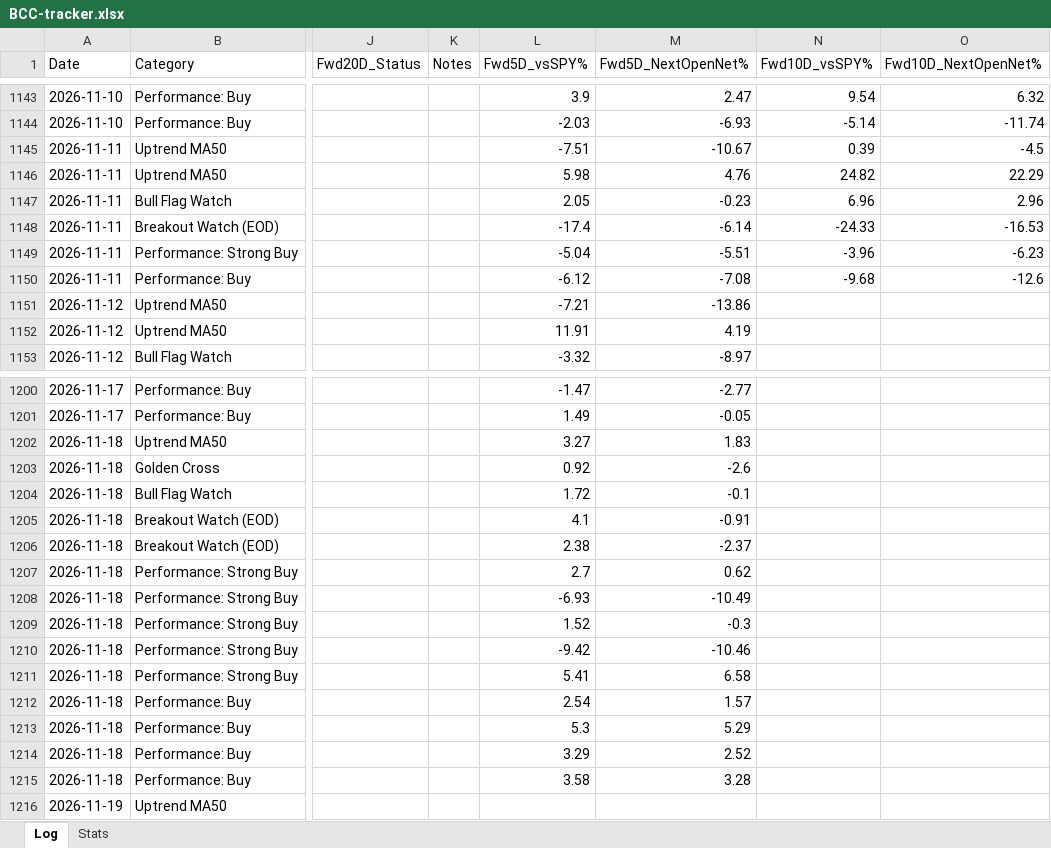
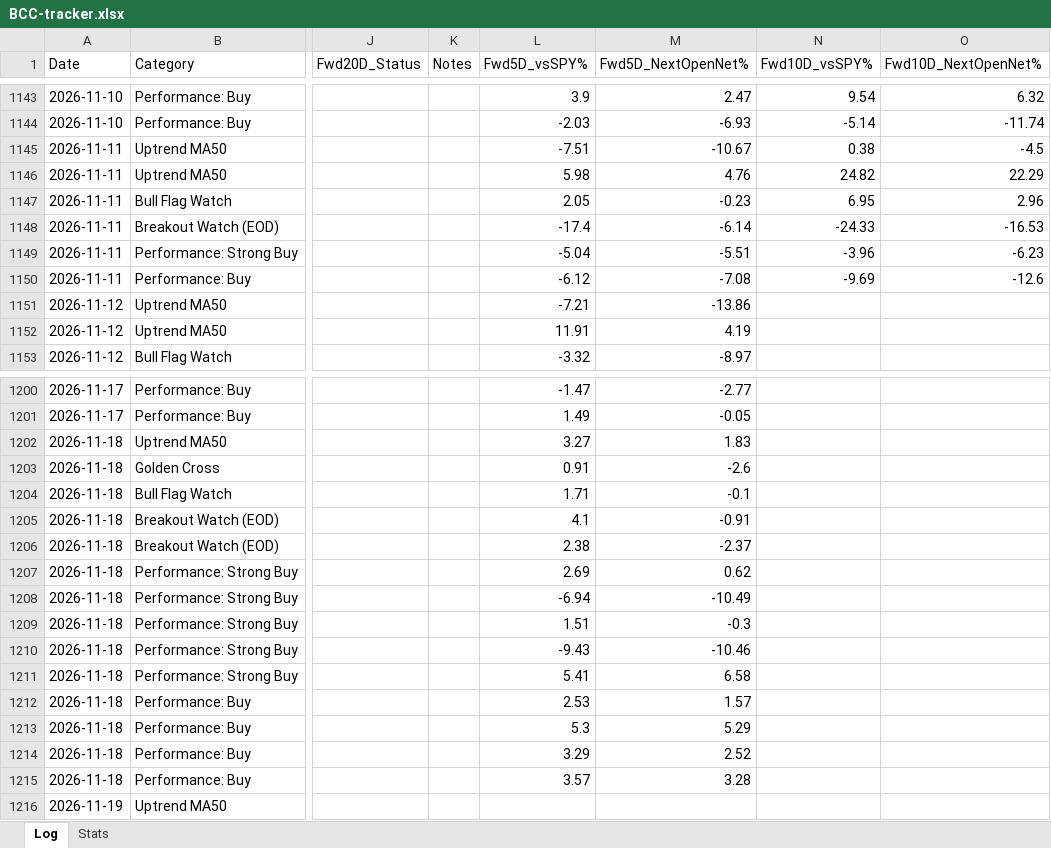
Before and after one commit to Moopheus1/Quant-Records, an Excel workbook: bcc/data/BCC-tracker.xlsx, sheet Log, drawn as a sheet; only a part is shown, gaps mark what is left out; values as stored, in another font and other column widths than the file's, no borders; the diff covers the shown part only; the diff names each change by its address in the sheet, - before the commit and + after, or states it on an @@ line.

```diff
--- a/bcc/data/BCC-tracker.xlsx (sheet Log)
+++ b/bcc/data/BCC-tracker.xlsx (sheet Log)
-N1145 (Fwd10D_vsSPY%): 0.39
+N1145 (Fwd10D_vsSPY%): 0.38
-N1147 (Fwd10D_vsSPY%): 6.96
+N1147 (Fwd10D_vsSPY%): 6.95
-N1150 (Fwd10D_vsSPY%): -9.68
+N1150 (Fwd10D_vsSPY%): -9.69
-L1203 (Fwd5D_vsSPY%): 0.92
+L1203 (Fwd5D_vsSPY%): 0.91
-L1204 (Fwd5D_vsSPY%): 1.72
+L1204 (Fwd5D_vsSPY%): 1.71
-L1207 (Fwd5D_vsSPY%): 2.7
+L1207 (Fwd5D_vsSPY%): 2.69
-L1208 (Fwd5D_vsSPY%): -6.93
+L1208 (Fwd5D_vsSPY%): -6.94
-L1209 (Fwd5D_vsSPY%): 1.52
+L1209 (Fwd5D_vsSPY%): 1.51
-L1210 (Fwd5D_vsSPY%): -9.42
+L1210 (Fwd5D_vsSPY%): -9.43
-L1212 (Fwd5D_vsSPY%): 2.54
+L1212 (Fwd5D_vsSPY%): 2.53
-L1215 (Fwd5D_vsSPY%): 3.58
+L1215 (Fwd5D_vsSPY%): 3.57
```
Also changed, not shown: 1 added row, 2 removed rows and 12 edited cells elsewhere in this sheet, sheet Stats, 2 other files.
